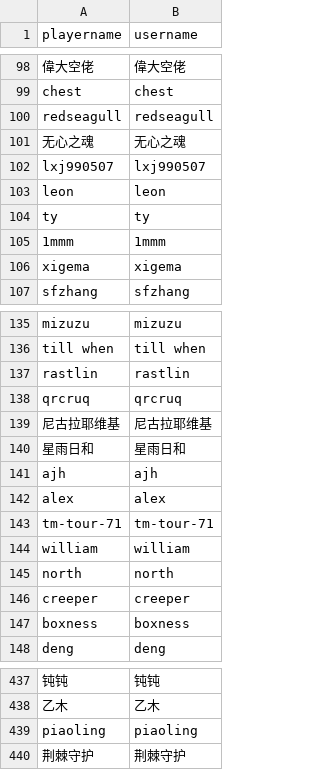
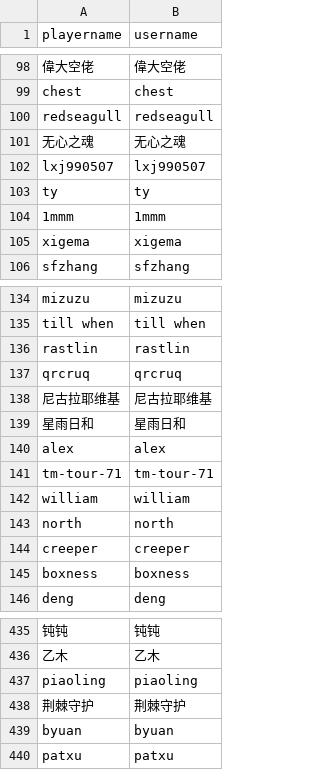
Before and after one commit to Ender-Wiggin2019/tfm-summary, a CSV file: player_mapping.csv, drawn as a sheet; only a part is shown, gaps mark what is left out; removed rows and columns are numbered as before the commit, all else as after; the diff names each change by its address in the sheet, - before the commit and + after, or states it on an @@ line.

```diff
--- a/player_mapping.csv
+++ b/player_mapping.csv
-row 103: leon | leon
-row 141: ajh | ajh
+row 439: byuan | byuan
+row 440: patxu | patxu
```
Also changed, not shown: json_data.csv, measure_output.csv, 8 other files.
